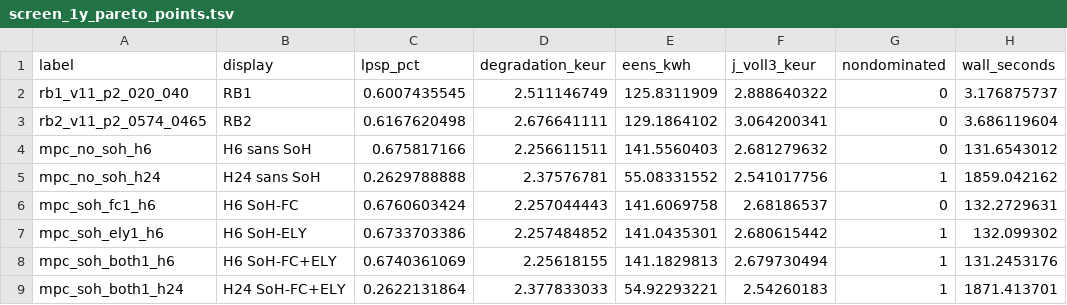
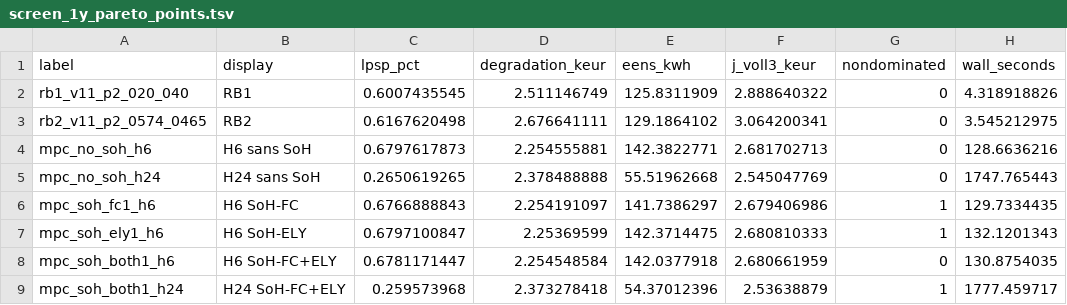
Before and after one commit to theolenoir12/python_these, a TSV file: Robustesse/Vieillissement11/MPC/analysis/screen_1y_pareto_points.tsv, drawn as a sheet.

```diff
--- a/Robustesse/Vieillissement11/MPC/analysis/screen_1y_pareto_points.tsv
+++ b/Robustesse/Vieillissement11/MPC/analysis/screen_1y_pareto_points.tsv
@@ -1,9 +1,9 @@
 label	display	lpsp_pct	degradation_keur	eens_kwh	j_voll3_keur	nondominated	wall_seconds
-rb1_v11_p2_020_040	RB1	0.6007435545	2.511146749	125.8311909	2.888640322	0	3.176875737
-rb2_v11_p2_0574_0465	RB2	0.6167620498	2.676641111	129.1864102	3.064200341	0	3.686119604
-mpc_no_soh_h6	H6 sans SoH	0.675817166	2.256611511	141.5560403	2.681279632	0	131.6543012
-mpc_no_soh_h24	H24 sans SoH	0.2629788888	2.37576781	55.08331552	2.541017756	1	1859.042162
-mpc_soh_fc1_h6	H6 SoH-FC	0.6760603424	2.257044443	141.6069758	2.68186537	0	132.2729631
-mpc_soh_ely1_h6	H6 SoH-ELY	0.6733703386	2.257484852	141.0435301	2.680615442	1	132.099302
-mpc_soh_both1_h6	H6 SoH-FC+ELY	0.6740361069	2.25618155	141.1829813	2.679730494	1	131.2453176
-mpc_soh_both1_h24	H24 SoH-FC+ELY	0.2622131864	2.377833033	54.92293221	2.54260183	1	1871.413701
+rb1_v11_p2_020_040	RB1	0.6007435545	2.511146749	125.8311909	2.888640322	0	4.318918826
+rb2_v11_p2_0574_0465	RB2	0.6167620498	2.676641111	129.1864102	3.064200341	0	3.545212975
+mpc_no_soh_h6	H6 sans SoH	0.6797617873	2.254555881	142.3822771	2.681702713	0	128.6636216
+mpc_no_soh_h24	H24 sans SoH	0.2650619265	2.378488888	55.51962668	2.545047769	0	1747.765443
+mpc_soh_fc1_h6	H6 SoH-FC	0.6766888843	2.254191097	141.7386297	2.679406986	1	129.7334435
+mpc_soh_ely1_h6	H6 SoH-ELY	0.6797100847	2.25369599	142.3714475	2.680810333	1	132.1201343
+mpc_soh_both1_h6	H6 SoH-FC+ELY	0.6781171447	2.254548584	142.0377918	2.680661959	0	130.8754035
+mpc_soh_both1_h24	H24 SoH-FC+ELY	0.259573968	2.373278418	54.37012396	2.53638879	1	1777.459717
```
Also changed, not shown: Robustesse/Vieillissement11/MPC/analysis/dp_mpc_comparison_1y.tsv, Robustesse/Vieillissement11/MPC/analysis/forecast_uncertainty_paired.tsv, 21 other files.
